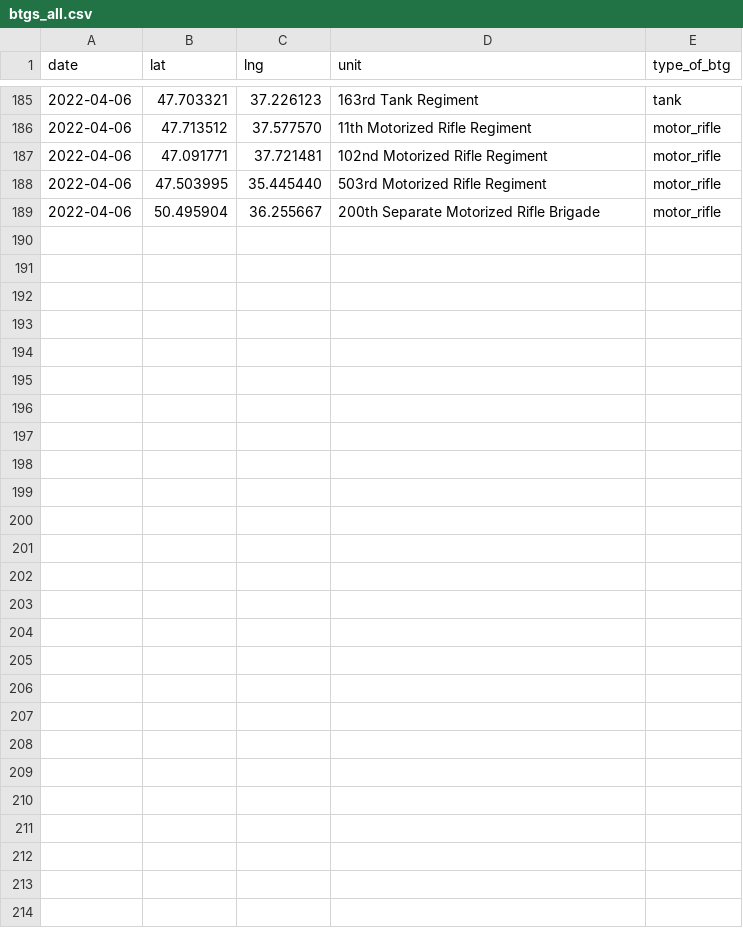
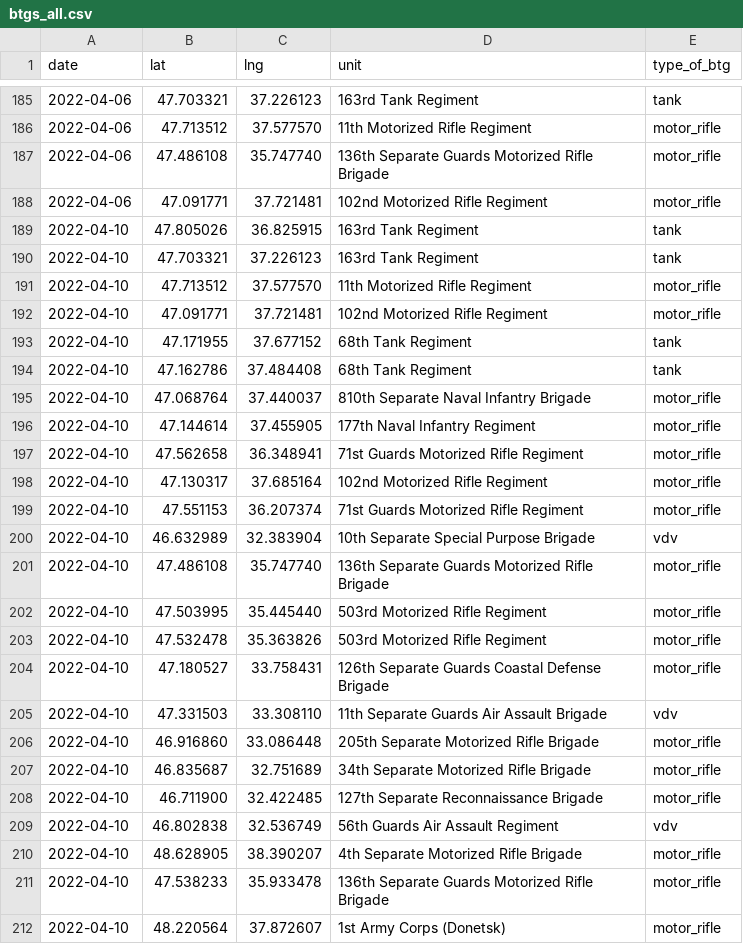
Before and after one commit to simonhuwiler/uawardata, a CSV file: data/csv/btgs_all.csv, drawn as a sheet; only a part is shown, gaps mark what is left out; the diff covers the shown part only.

```diff
--- a/data/csv/btgs_all.csv
+++ b/data/csv/btgs_all.csv
@@ -186,4 +186,27 @@ date,lat,lng,unit,type_of_btg
 2022-04-06,47.713512,37.577570,11th Motorized Rifle Regiment,motor_rifle
+2022-04-06,47.486108,35.747740,136th Separate Guards Motorized Rifle Brigade,motor_rifle
 2022-04-06,47.091771,37.721481,102nd Motorized Rifle Regiment,motor_rifle
-2022-04-06,47.503995,35.445440,503rd Motorized Rifle Regiment,motor_rifle
-2022-04-06,50.495904,36.255667,200th Separate Motorized Rifle Brigade,motor_rifle
+2022-04-10,47.805026,36.825915,163rd Tank Regiment,tank
+2022-04-10,47.703321,37.226123,163rd Tank Regiment,tank
+2022-04-10,47.713512,37.577570,11th Motorized Rifle Regiment,motor_rifle
+2022-04-10,47.091771,37.721481,102nd Motorized Rifle Regiment,motor_rifle
+2022-04-10,47.171955,37.677152,68th Tank Regiment,tank
+2022-04-10,47.162786,37.484408,68th Tank Regiment,tank
+2022-04-10,47.068764,37.440037,810th Separate Naval Infantry Brigade,motor_rifle
+2022-04-10,47.144614,37.455905,177th Naval Infantry Regiment,motor_rifle
+2022-04-10,47.562658,36.348941,71st Guards Motorized Rifle Regiment,motor_rifle
+2022-04-10,47.130317,37.685164,102nd Motorized Rifle Regiment,motor_rifle
+2022-04-10,47.551153,36.207374,71st Guards Motorized Rifle Regiment,motor_rifle
+2022-04-10,46.632989,32.383904,10th Separate Special Purpose Brigade,vdv
+2022-04-10,47.486108,35.747740,136th Separate Guards Motorized Rifle Brigade,motor_rifle
+2022-04-10,47.503995,35.445440,503rd Motorized Rifle Regiment,motor_rifle
+2022-04-10,47.532478,35.363826,503rd Motorized Rifle Regiment,motor_rifle
+2022-04-10,47.180527,33.758431,126th Separate Guards Coastal Defense Brigade,motor_rifle
+2022-04-10,47.331503,33.308110,11th Separate Guards Air Assault Brigade,vdv
+2022-04-10,46.916860,33.086448,205th Separate Motorized Rifle Brigade,motor_rifle
+2022-04-10,46.835687,32.751689,34th Separate Motorized Rifle Brigade,motor_rifle
+2022-04-10,46.711900,32.422485,127th Separate Reconnaissance Brigade,motor_rifle
+2022-04-10,46.802838,32.536749,56th Guards Air Assault Regiment,vdv
+2022-04-10,48.628905,38.390207,4th Separate Motorized Rifle Brigade,motor_rifle
+2022-04-10,47.538233,35.933478,136th Separate Guards Motorized Rifle Brigade,motor_rifle
+2022-04-10,48.220564,37.872607,1st Army Corps (Donetsk),motor_rifle
```
Also changed, not shown: 1 added row, 1 removed row and 32 moved rows elsewhere in this file, data/csv/btgs_current.csv, data/csv/units_all.csv, 5 other files.
